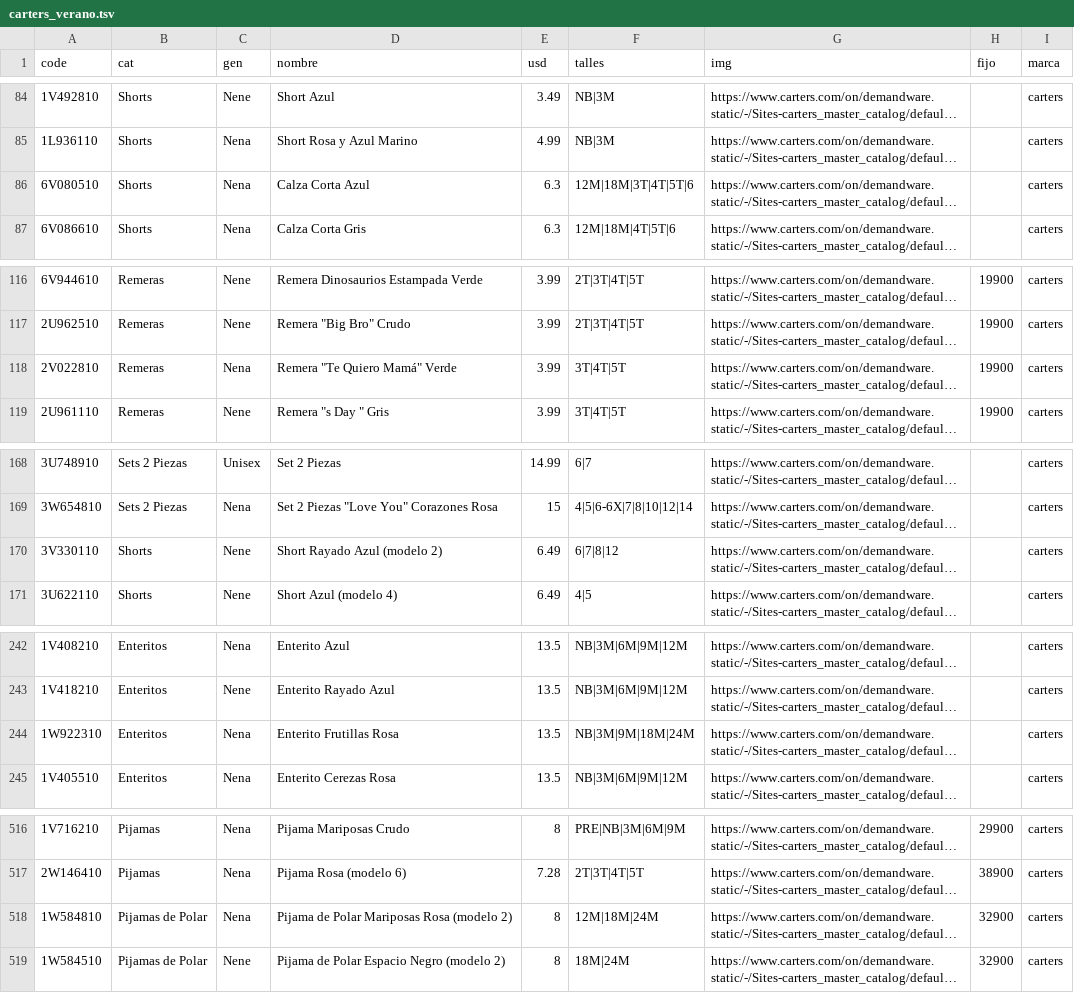
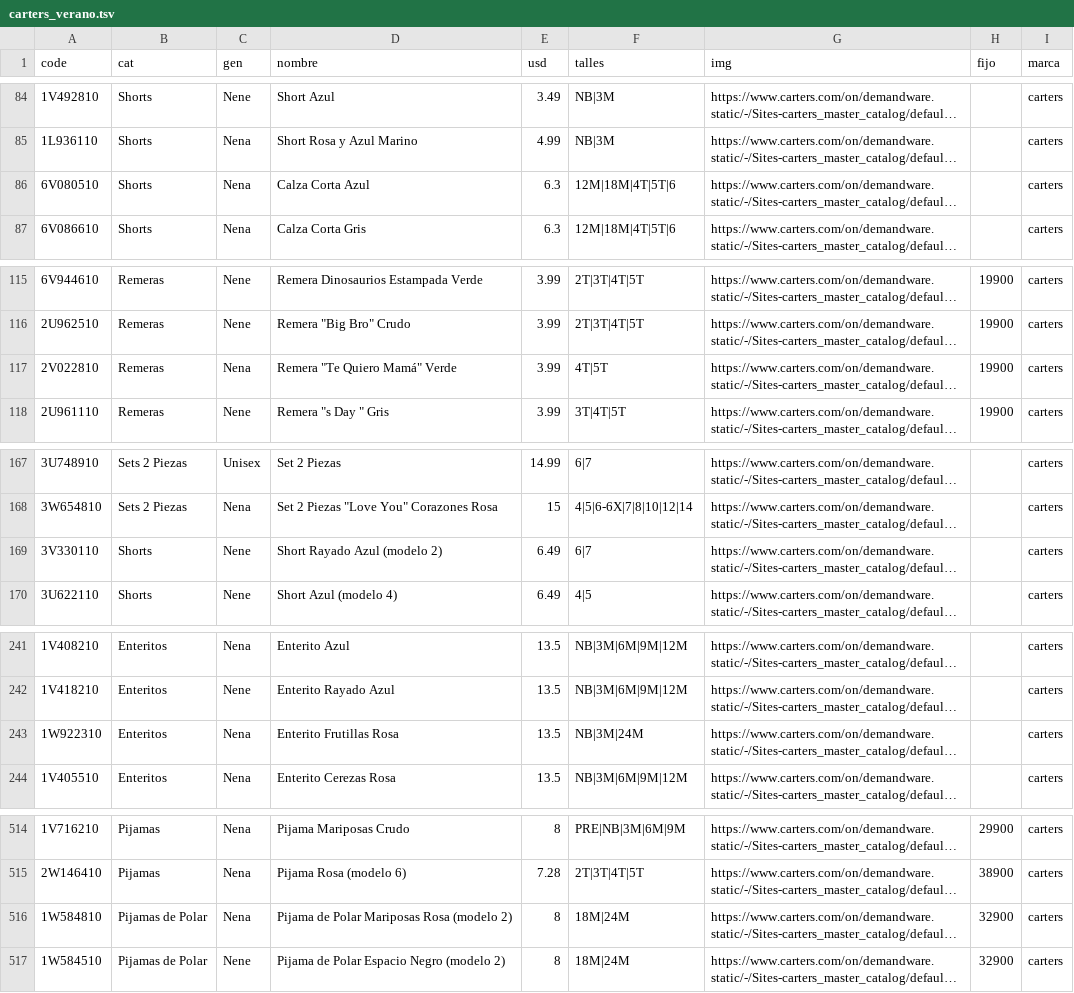
Before and after one commit to pcampodoni-ux/topp-preventa, a TSV file: tools/carters_verano.tsv, drawn as a sheet; only a part is shown, gaps mark what is left out; long unchanged cells end in …; addresses are those after the commit; the diff covers the shown part only; the diff names each change by its address in the sheet, - before the commit and + after, or states it on an @@ line.

```diff
--- a/tools/carters_verano.tsv
+++ b/tools/carters_verano.tsv
-F86 (talles): 12M|18M|3T|4T|5T|6
+F86 (talles): 12M|18M|4T|5T|6
-F117 (talles): 3T|4T|5T
+F117 (talles): 4T|5T
-F169 (talles): 6|7|8|12
+F169 (talles): 6|7
-F243 (talles): NB|3M|9M|18M|24M
+F243 (talles): NB|3M|24M
-F516 (talles): 12M|18M|24M
+F516 (talles): 18M|24M
```
Also changed, not shown: 5 removed rows and 3 edited cells elsewhere in this file, tools/gap_verano.tsv, tools/gapfactory.tsv, 5 other files.
